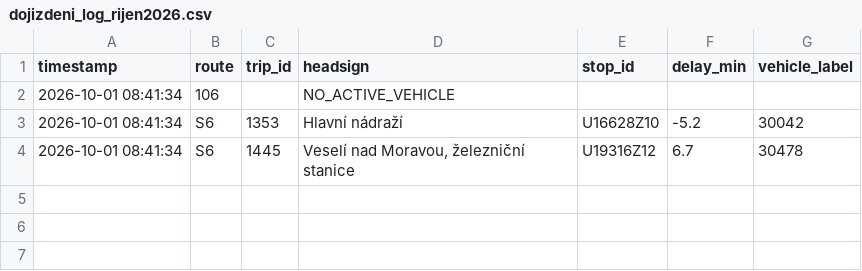
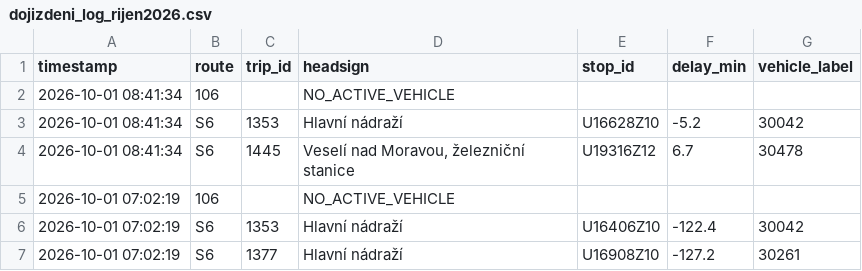
Before and after one commit to kisla/dojizdeni-slavkov, a CSV file: dojizdeni_log_rijen2026.csv, drawn as a sheet.

```diff
--- a/dojizdeni_log_rijen2026.csv
+++ b/dojizdeni_log_rijen2026.csv
@@ -4 +4,4 @@ timestamp,route,trip_id,headsign,stop_id,delay_min,vehicle_label
 2026-10-01 08:41:34,S6,1445,"Veselí nad Moravou, železniční stanice",U19316Z12,6.7,30478
+2026-10-01 07:02:19,106,,NO_ACTIVE_VEHICLE,,,
+2026-10-01 07:02:19,S6,1353,Hlavní nádraží,U16406Z10,-122.4,30042
+2026-10-01 07:02:19,S6,1377,Hlavní nádraží,U16908Z10,-127.2,30261
```
